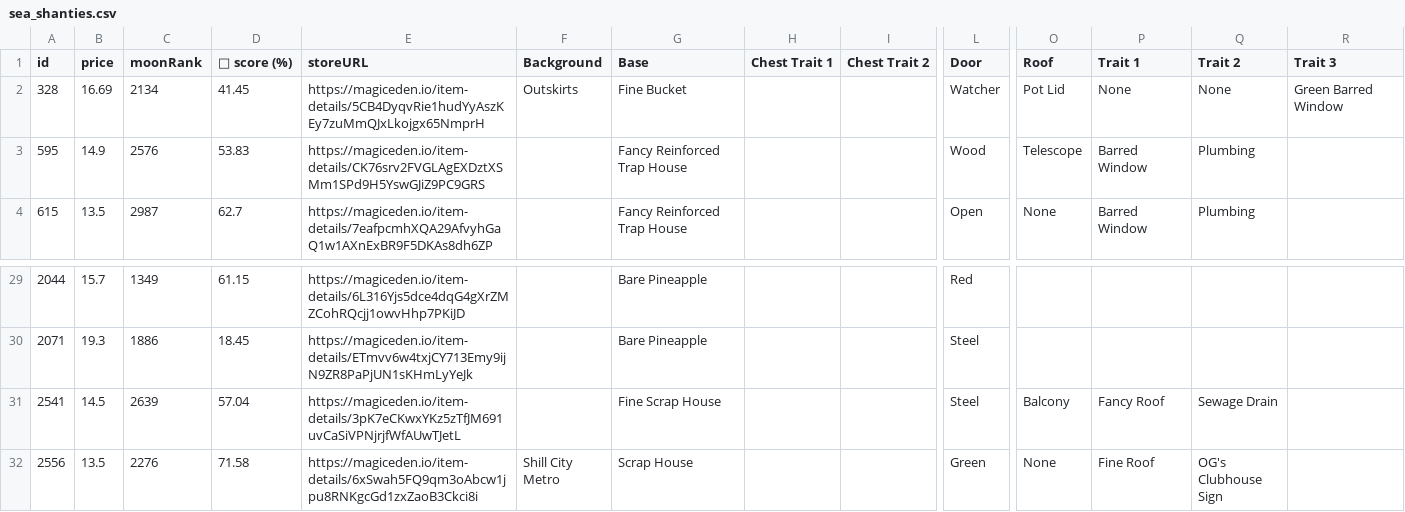
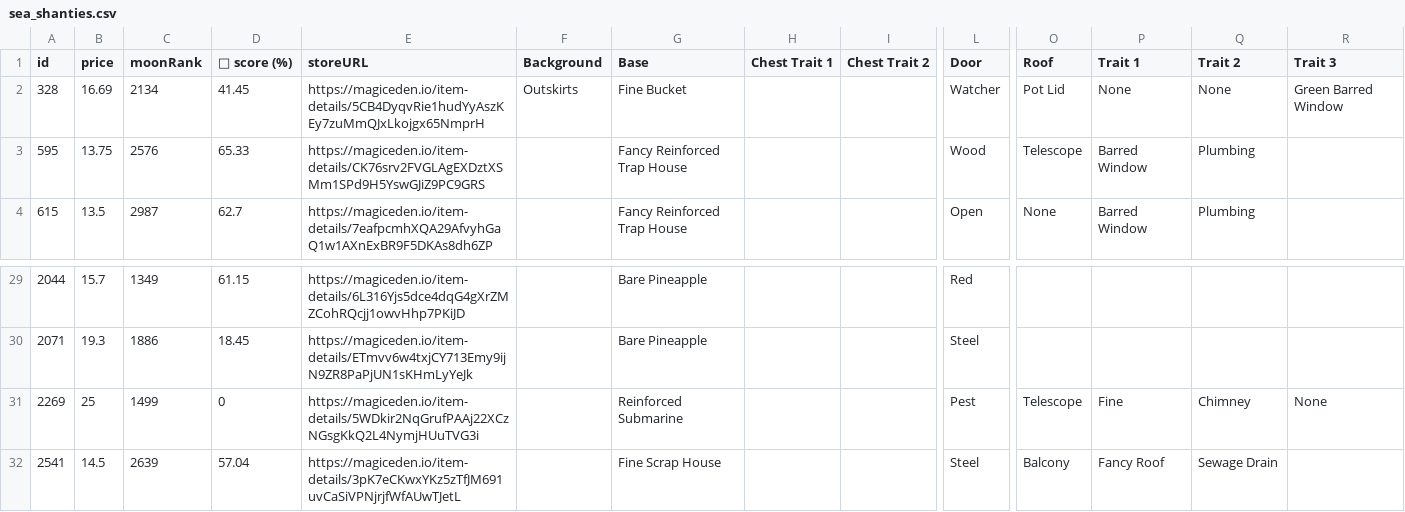
Before and after one commit to lsamoht/sol-nft-monitor, a CSV file: sea_shanties.csv, drawn as a sheet; only a part is shown, gaps mark what is left out; the shorter side is filled out with more unchanged rows; rows hold the shown columns only; the diff names each change by its address in the sheet, - before the commit and + after, or states it on an @@ line.

Commit message:
Flat: latest data (2022-03-24T19:39:33.493Z) {   "date": "2022-03-24T19:39:33.493Z",   "files": [     {       "name": "rude_golems.csv",       "deltaBytes": -30264,       "source": "https://reqbin.com/echo/get/json"     },     {       "name": "rude_golems.csv",       "deltaBytes": -30250,       "source": "https://qzlsklfacc.medianetwork.cloud/get_nft?collection=rudegolems&page=0&limit=100&order=price-ASC&fits=any&trait=&search=&min=0&max=0&listed=true&ownedby=&attrib_count=&bid=all"     },     {       "name": "sea_shanties.csv",       "deltaBytes": 203,       "source": "https://reqbin.com/echo/get/json"     },     {       "name": "balloonsville.csv",       "deltaBytes": 176,       "source": "https://reqbin.com/echo/get/json"     },     {       "name": "balloonsville.csv",       "deltaBytes": 176,       "source": "https://qzlsklfacc.medianetwork.cloud/get_nft?collection=balloonsville&page=0&limit=100&order=price-ASC&fits=any&trait=&search=&min=0&max=0&listed=true&ownedby=&attrib_count=&bid=all"     },     {       "name": "zilla_vs_kong.csv",       "deltaBytes": 0,       "source": "https://reqbin.com/echo/get/json"     }   ] }

```diff
--- a/sea_shanties.csv
+++ b/sea_shanties.csv
-B3 (price): 14.9
+B3 (price): 13.75
-D3 (💎 score (%)): 53.83
+D3 (💎 score (%)): 65.33
+row 31: 2269 | 25 | 1499 | 0 | https://magiceden.io/item-details/5WDkir2NqGrufPAAj22XCzNGsgKkQ2L4NymjHUuTVG3i |  | Reinforced Submarine |  |  | Pest | Telescope | Fine | Chimney | None
```
Also changed, not shown: balloonsville.csv, 1 other file.
